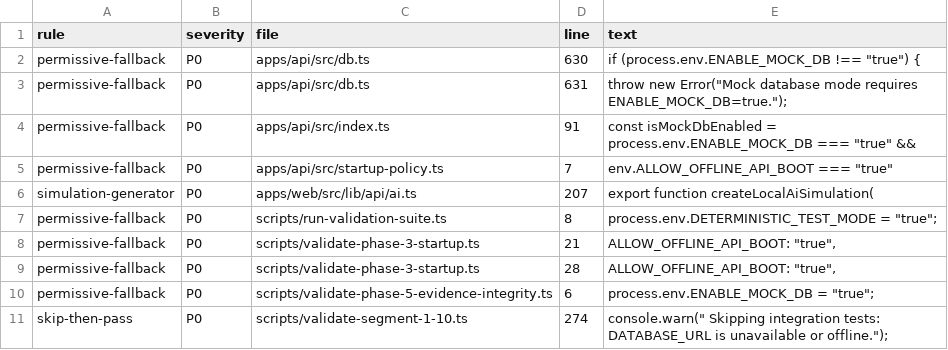
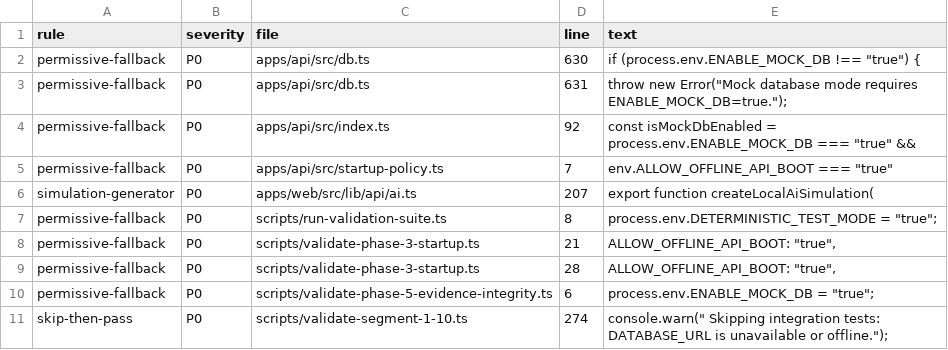
Before and after one commit to aydinogluomer-sys/Y-AI-Agent-Context-OS, a CSV file: docs/audit/2026-08-13-truth-audit/10-false-green-findings.csv, drawn as a sheet; only a part is shown.

```diff
--- a/docs/audit/2026-08-13-truth-audit/10-false-green-findings.csv
+++ b/docs/audit/2026-08-13-truth-audit/10-false-green-findings.csv
@@ -3,3 +3,3 @@ permissive-fallback,P0,apps/api/src/db.ts,630,"if (process.env.ENABLE_MOCK_DB !=
 permissive-fallback,P0,apps/api/src/db.ts,631,"throw new Error(""Mock database mode requires ENABLE_MOCK_DB=true."");"
-permissive-fallback,P0,apps/api/src/index.ts,91,"const isMockDbEnabled = process.env.ENABLE_MOCK_DB === ""true"" &&"
+permissive-fallback,P0,apps/api/src/index.ts,92,"const isMockDbEnabled = process.env.ENABLE_MOCK_DB === ""true"" &&"
 permissive-fallback,P0,apps/api/src/startup-policy.ts,7,"env.ALLOW_OFFLINE_API_BOOT === ""true"""
```
Also changed, not shown: 6 other files.
